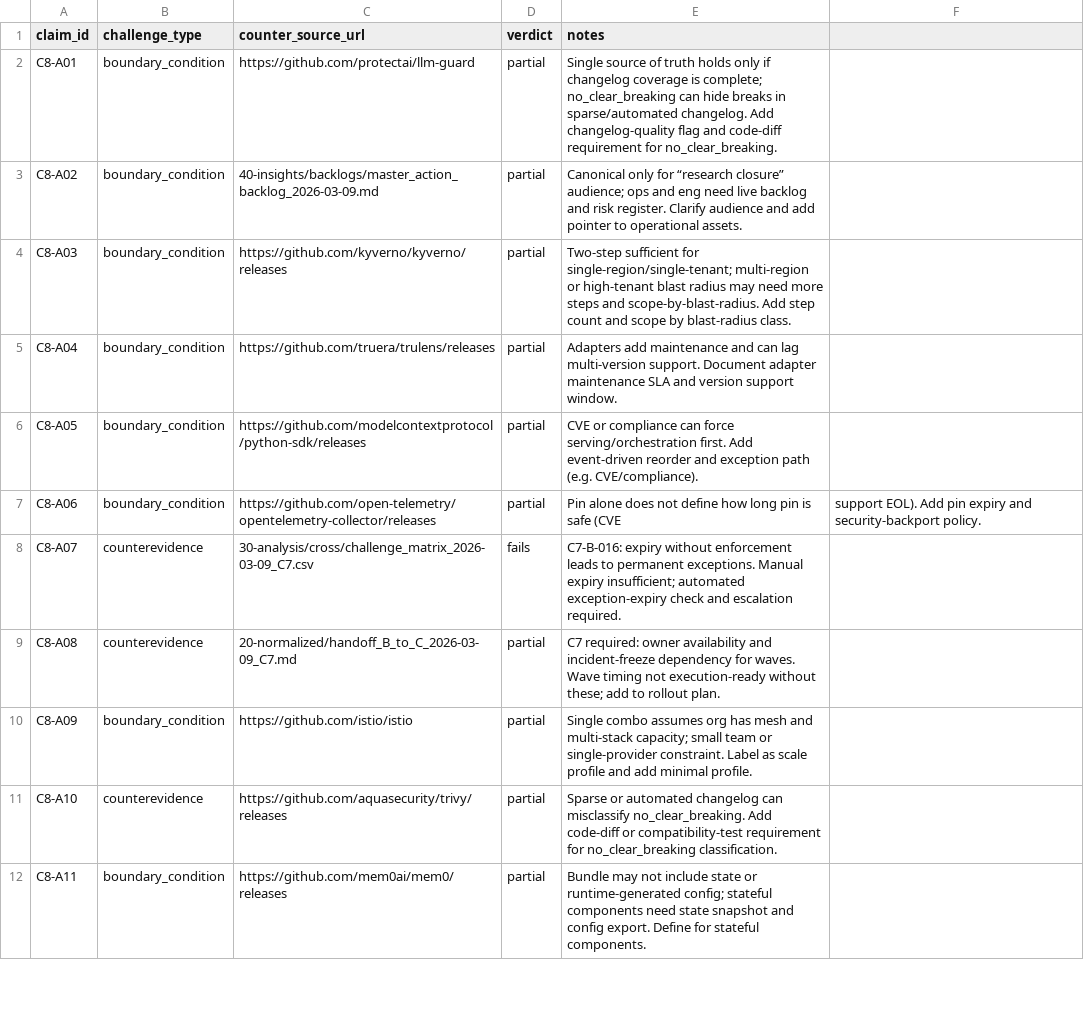
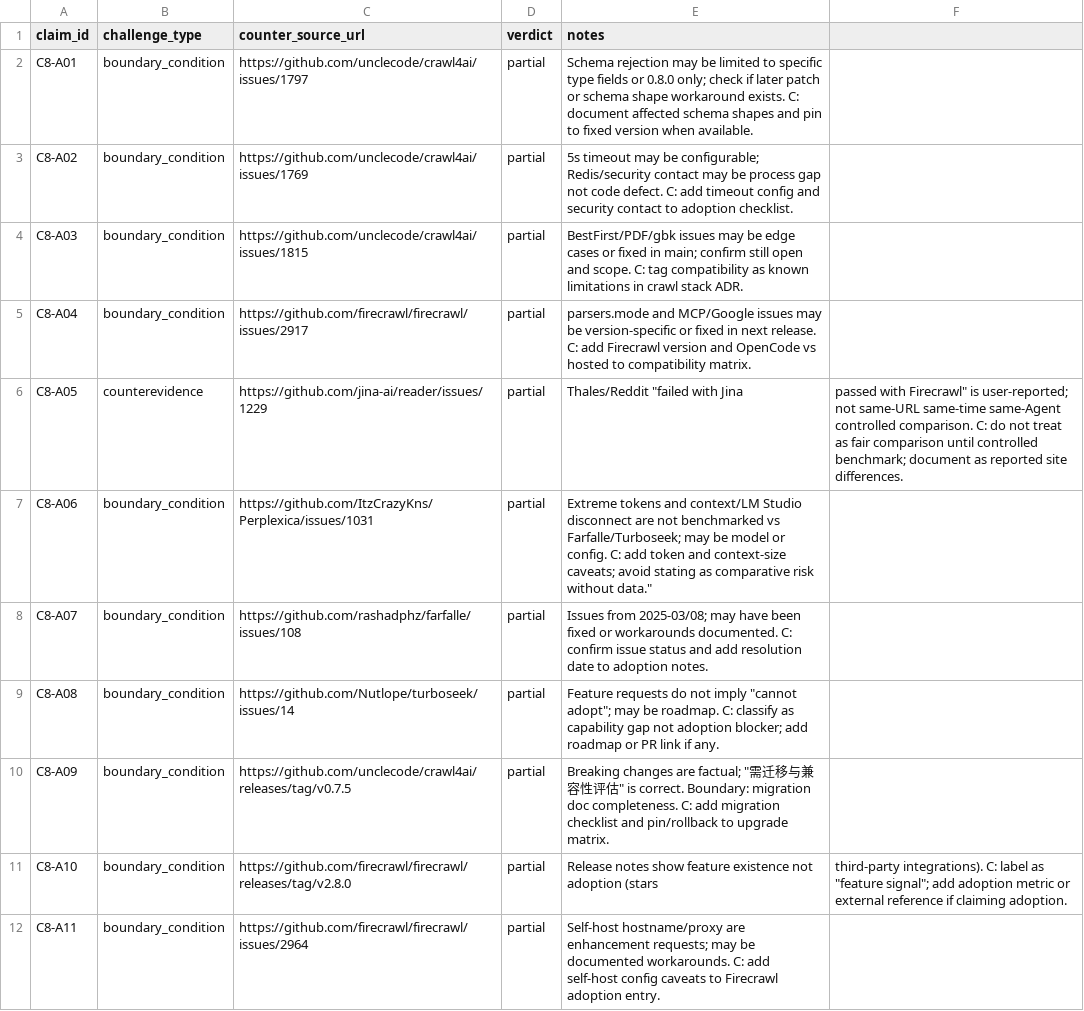
Before and after one commit to yeemio/owl-github-intel, a CSV file: 30-analysis/cross/challenge_matrix_2026-03-09_C8.csv, drawn as a sheet; only a part is shown; the diff covers the shown part only.

```diff
--- a/30-analysis/cross/challenge_matrix_2026-03-09_C8.csv
+++ b/30-analysis/cross/challenge_matrix_2026-03-09_C8.csv
@@ -1,12 +1,12 @@
 claim_id,challenge_type,counter_source_url,verdict,notes
-C8-A01,boundary_condition,https://github.com/protectai/llm-guard,partial,Single source of truth holds only if changelog coverage is complete; no_clear_breaking can hide breaks in sparse/automated changelog. Add changelog-quality flag and code-diff requirement for no_clear_breaking.
-C8-A02,boundary_condition,40-insights/backlogs/master_action_backlog_2026-03-09.md,partial,Canonical only for “research closure” audience; ops and eng need live backlog and risk register. Clarify audience and add pointer to operational assets.
-C8-A03,boundary_condition,https://github.com/kyverno/kyverno/releases,partial,Two-step sufficient for single-region/single-tenant; multi-region or high-tenant blast radius may need more steps and scope-by-blast-radius. Add step count and scope by blast-radius class.
-C8-A04,boundary_condition,https://github.com/truera/trulens/releases,partial,Adapters add maintenance and can lag multi-version support. Document adapter maintenance SLA and version support window.
-C8-A05,boundary_condition,https://github.com/modelcontextprotocol/python-sdk/releases,partial,CVE or compliance can force serving/orchestration first. Add event-driven reorder and exception path (e.g. CVE/compliance).
-C8-A06,boundary_condition,https://github.com/open-telemetry/opentelemetry-collector/releases,partial,Pin alone does not define how long pin is safe (CVE, support EOL). Add pin expiry and security-backport policy.
-C8-A07,counterevidence,30-analysis/cross/challenge_matrix_2026-03-09_C7.csv,fails,C7-B-016: expiry without enforcement leads to permanent exceptions. Manual expiry insufficient; automated exception-expiry check and escalation required.
-C8-A08,counterevidence,20-normalized/handoff_B_to_C_2026-03-09_C7.md,partial,C7 required: owner availability and incident-freeze dependency for waves. Wave timing not execution-ready without these; add to rollout plan.
-C8-A09,boundary_condition,https://github.com/istio/istio,partial,Single combo assumes org has mesh and multi-stack capacity; small team or single-provider constraint. Label as scale profile and add minimal profile.
-C8-A10,counterevidence,https://github.com/aquasecurity/trivy/releases,partial,Sparse or automated changelog can misclassify no_clear_breaking. Add code-diff or compatibility-test requirement for no_clear_breaking classification.
-C8-A11,boundary_condition,https://github.com/mem0ai/mem0/releases,partial,Bundle may not include state or runtime-generated config; stateful components need state snapshot and config export. Define for stateful components.
+C8-A01,boundary_condition,https://github.com/unclecode/crawl4ai/issues/1797,partial,Schema rejection may be limited to specific type fields or 0.8.0 only; check if later patch or schema shape workaround exists. C: document affected schema shapes and pin to fixed version when available.
+C8-A02,boundary_condition,https://github.com/unclecode/crawl4ai/issues/1769,partial,5s timeout may be configurable; Redis/security contact may be process gap not code defect. C: add timeout config and security contact to adoption checklist.
+C8-A03,boundary_condition,https://github.com/unclecode/crawl4ai/issues/1815,partial,BestFirst/PDF/gbk issues may be edge cases or fixed in main; confirm still open and scope. C: tag compatibility as known limitations in crawl stack ADR.
+C8-A04,boundary_condition,https://github.com/firecrawl/firecrawl/issues/2917,partial,parsers.mode and MCP/Google issues may be version-specific or fixed in next release. C: add Firecrawl version and OpenCode vs hosted to compatibility matrix.
+C8-A05,counterevidence,https://github.com/jina-ai/reader/issues/1229,partial,Thales/Reddit "failed with Jina, passed with Firecrawl" is user-reported; not same-URL same-time same-Agent controlled comparison. C: do not treat as fair comparison until controlled benchmark; document as reported site differences.
+C8-A06,boundary_condition,https://github.com/ItzCrazyKns/Perplexica/issues/1031,partial,"Extreme tokens" and context/LM Studio disconnect are not benchmarked vs Farfalle/Turboseek; may be model or config. C: add token and context-size caveats; avoid stating as comparative risk without data."
+C8-A07,boundary_condition,https://github.com/rashadphz/farfalle/issues/108,partial,Issues from 2025-03/08; may have been fixed or workarounds documented. C: confirm issue status and add resolution date to adoption notes.
+C8-A08,boundary_condition,https://github.com/Nutlope/turboseek/issues/14,partial,Feature requests do not imply "cannot adopt"; may be roadmap. C: classify as capability gap not adoption blocker; add roadmap or PR link if any.
+C8-A09,boundary_condition,https://github.com/unclecode/crawl4ai/releases/tag/v0.7.5,partial,Breaking changes are factual; "需迁移与兼容性评估" is correct. Boundary: migration doc completeness. C: add migration checklist and pin/rollback to upgrade matrix.
+C8-A10,boundary_condition,https://github.com/firecrawl/firecrawl/releases/tag/v2.8.0,partial,Release notes show feature existence not adoption (stars, third-party integrations). C: label as "feature signal"; add adoption metric or external reference if claiming adoption.
+C8-A11,boundary_condition,https://github.com/firecrawl/firecrawl/issues/2964,partial,Self-host hostname/proxy are enhancement requests; may be documented workarounds. C: add self-host config caveats to Firecrawl adoption entry.
```
Also changed, not shown: 2 added rows and 5 edited cells elsewhere in this file, 00-index/CYCLE_SCOREBOARD.csv, 20-normalized/repo_master_latest.csv, 10 other files.
